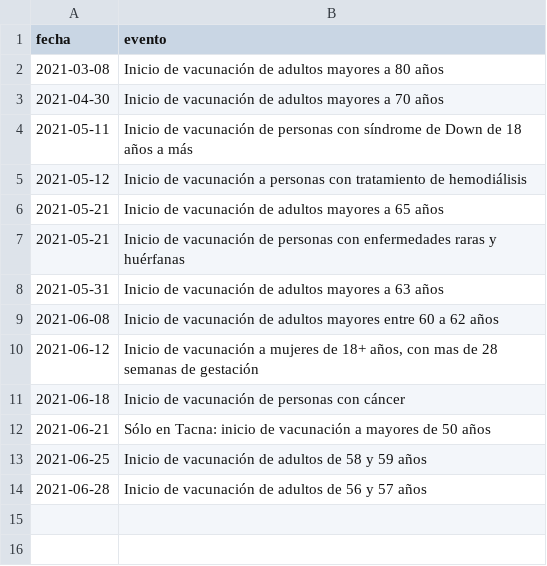
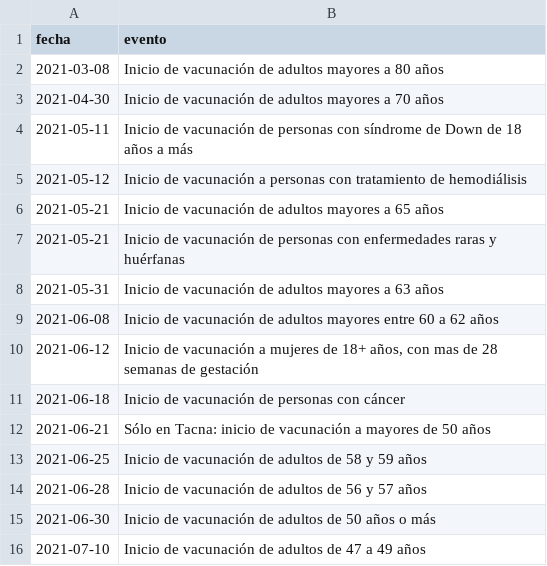
Before and after one commit to jmcastagnetto/covid-19-peru-vacunas, a CSV file: datos/eventos_relacionados_vacunas_covid_peru.csv, drawn as a sheet.

Commit message:
añadiendo nuevos eventos

```diff
--- a/datos/eventos_relacionados_vacunas_covid_peru.csv
+++ b/datos/eventos_relacionados_vacunas_covid_peru.csv
@@ -14 +14,3 @@ fecha,evento
 2021-06-28,Inicio de vacunación de adultos de 56 y 57 años
+2021-06-30,Inicio de vacunación de adultos de 50 años o más
+2021-07-10,Inicio de vacunación de adultos de 47 a 49 años
```
